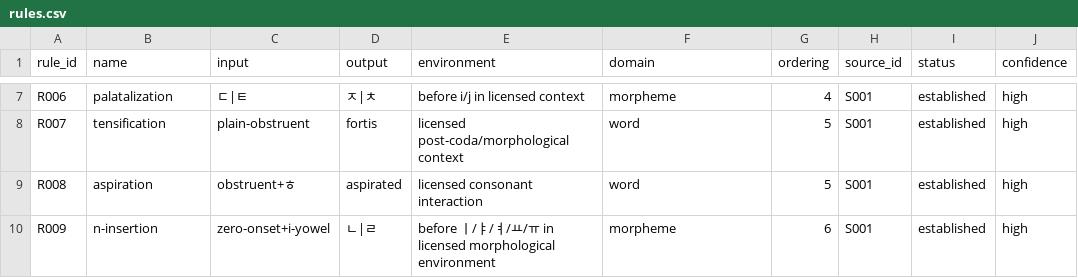
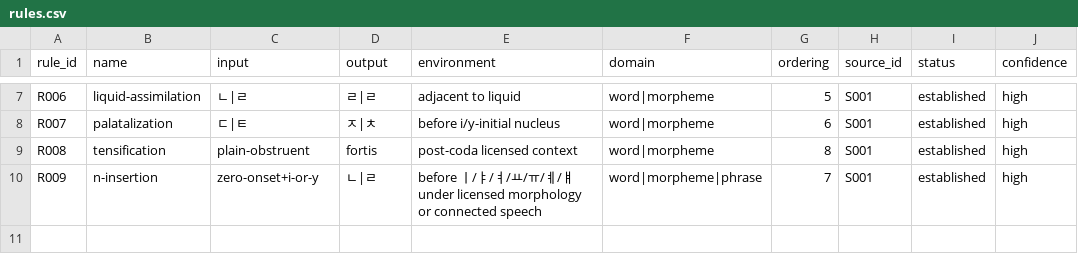
Before and after one commit to ClippyFirst/Korean-Ukrainian-Phonetic-System, a CSV file: data/korean/rules.csv, drawn as a sheet; only a part is shown, gaps mark what is left out; the diff covers the shown part only; the diff names each change by its address in the sheet, - before the commit and + after, or states it on an @@ line.

```diff
--- a/data/korean/rules.csv
+++ b/data/korean/rules.csv
-B7 (name): palatalization
+B7 (name): liquid-assimilation
-C7 (input): ㄷ|ㅌ
+C7 (input): ㄴ|ㄹ
-D7 (output): ㅈ|ㅊ
+D7 (output): ㄹ|ㄹ
-E7 (environment): before i/j in licensed context
+E7 (environment): adjacent to liquid
-F7 (domain): morpheme
+F7 (domain): word|morpheme
-G7 (ordering): 4
+G7 (ordering): 5
-B8 (name): tensification
+B8 (name): palatalization
-C8 (input): plain-obstruent
+C8 (input): ㄷ|ㅌ
-D8 (output): fortis
+D8 (output): ㅈ|ㅊ
-E8 (environment): licensed post-coda/morphological context
+E8 (environment): before i/y-initial nucleus
-F8:F9 (domain): word
+F8:F9 (domain): word|morpheme
-G8 (ordering): 5
+G8 (ordering): 6
-B9 (name): aspiration
+B9 (name): tensification
-C9 (input): obstruent+ㅎ
+C9 (input): plain-obstruent
-D9 (output): aspirated
+D9 (output): fortis
-E9 (environment): licensed consonant interaction
+E9 (environment): post-coda licensed context
-G9 (ordering): 5
+G9 (ordering): 8
-C10 (input): zero-onset+i-yowel
+C10 (input): zero-onset+i-or-y
-E10 (environment): …/ㅠ in licensed morphological environment
+E10 (environment): …/ㅠ/ㅖ/ㅒ under licensed morphology or connected speech
-F10 (domain): morpheme
+F10 (domain): word|morpheme|phrase
-G10 (ordering): 6
+G10 (ordering): 7
```
Also changed, not shown: 28 edited cells elsewhere in this file.
